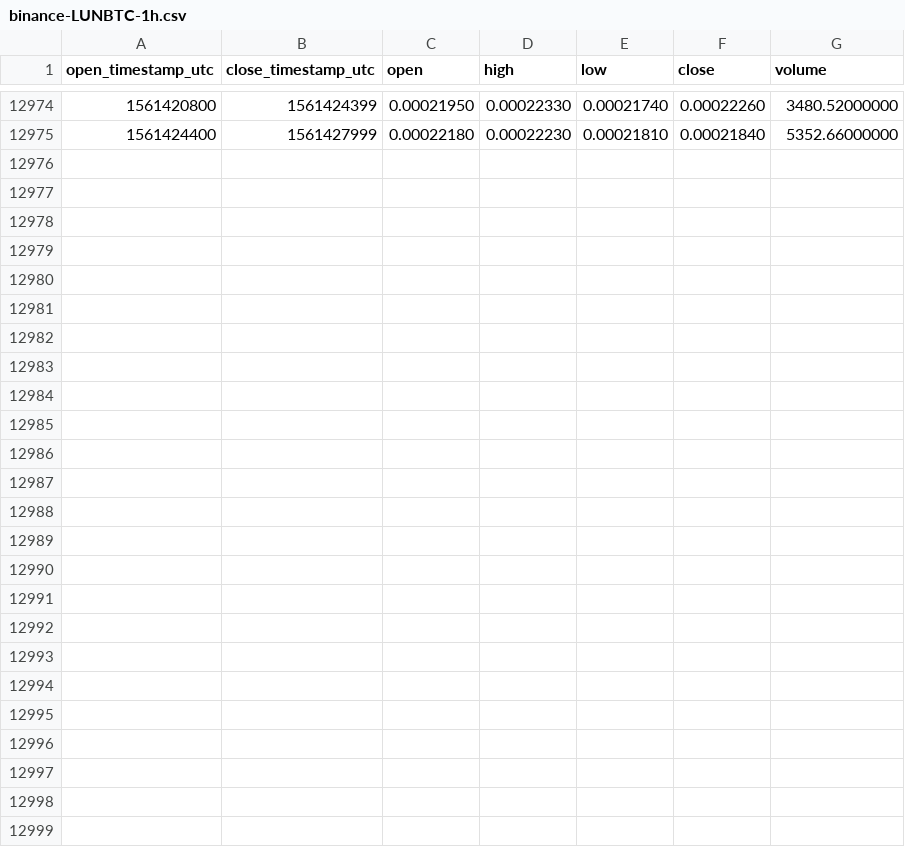
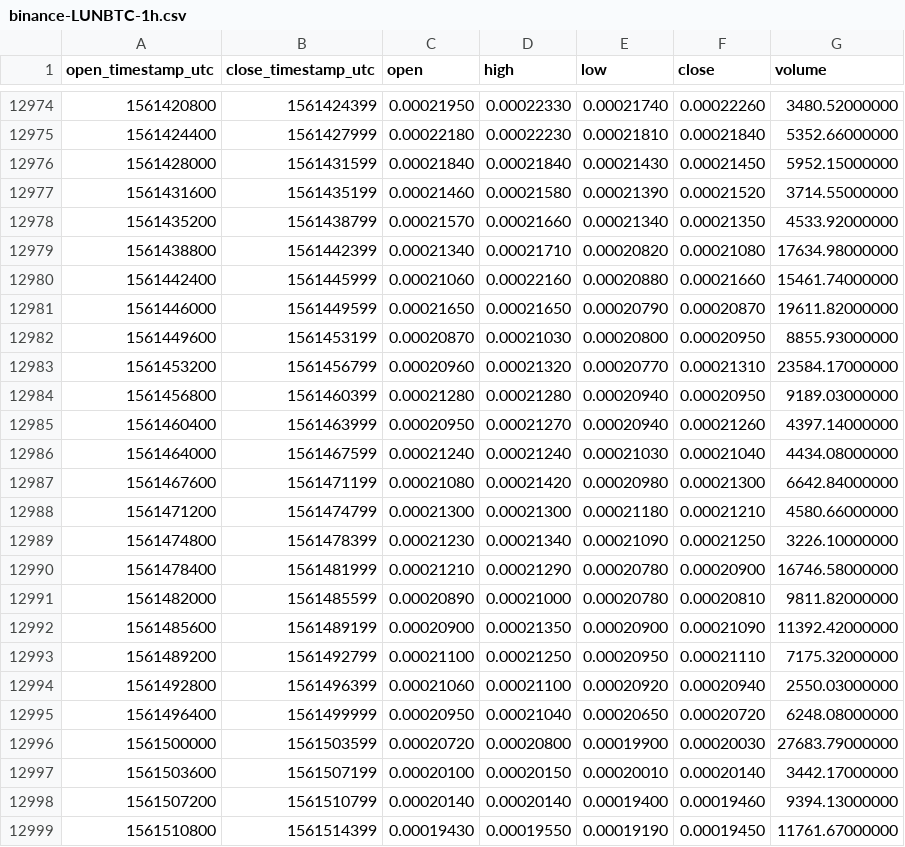
Before and after one commit to cryptobigbro/binance-LUNBTC, a CSV file: binance-LUNBTC-1h.csv, drawn as a sheet; only a part is shown, gaps mark what is left out.

Commit message:
Update OHLCV data.

```diff
--- a/binance-LUNBTC-1h.csv
+++ b/binance-LUNBTC-1h.csv
@@ -12975 +12975,25 @@ open_timestamp_utc,close_timestamp_utc,open,high,low,close,volume
 1561424400,1561427999,0.00022180,0.00022230,0.00021810,0.00021840,5352.66000000
+1561428000,1561431599,0.00021840,0.00021840,0.00021430,0.00021450,5952.15000000
+1561431600,1561435199,0.00021460,0.00021580,0.00021390,0.00021520,3714.55000000
+1561435200,1561438799,0.00021570,0.00021660,0.00021340,0.00021350,4533.92000000
+1561438800,1561442399,0.00021340,0.00021710,0.00020820,0.00021080,17634.98000000
+1561442400,1561445999,0.00021060,0.00022160,0.00020880,0.00021660,15461.74000000
+1561446000,1561449599,0.00021650,0.00021650,0.00020790,0.00020870,19611.82000000
+1561449600,1561453199,0.00020870,0.00021030,0.00020800,0.00020950,8855.93000000
+1561453200,1561456799,0.00020960,0.00021320,0.00020770,0.00021310,23584.17000000
+1561456800,1561460399,0.00021280,0.00021280,0.00020940,0.00020950,9189.03000000
+1561460400,1561463999,0.00020950,0.00021270,0.00020940,0.00021260,4397.14000000
+1561464000,1561467599,0.00021240,0.00021240,0.00021030,0.00021040,4434.08000000
+1561467600,1561471199,0.00021080,0.00021420,0.00020980,0.00021300,6642.84000000
+1561471200,1561474799,0.00021300,0.00021300,0.00021180,0.00021210,4580.66000000
+1561474800,1561478399,0.00021230,0.00021340,0.00021090,0.00021250,3226.10000000
+1561478400,1561481999,0.00021210,0.00021290,0.00020780,0.00020900,16746.58000000
+1561482000,1561485599,0.00020890,0.00021000,0.00020780,0.00020810,9811.82000000
+1561485600,1561489199,0.00020900,0.00021350,0.00020900,0.00021090,11392.42000000
+1561489200,1561492799,0.00021100,0.00021250,0.00020950,0.00021110,7175.32000000
+1561492800,1561496399,0.00021060,0.00021100,0.00020920,0.00020940,2550.03000000
+1561496400,1561499999,0.00020950,0.00021040,0.00020650,0.00020720,6248.08000000
+1561500000,1561503599,0.00020720,0.00020800,0.00019900,0.00020030,27683.79000000
+1561503600,1561507199,0.00020100,0.00020150,0.00020010,0.00020140,3442.17000000
+1561507200,1561510799,0.00020140,0.00020140,0.00019400,0.00019460,9394.13000000
+1561510800,1561514399,0.00019430,0.00019550,0.00019190,0.00019450,11761.67000000
```
Also changed, not shown: binance-LUNBTC-1d.csv.
